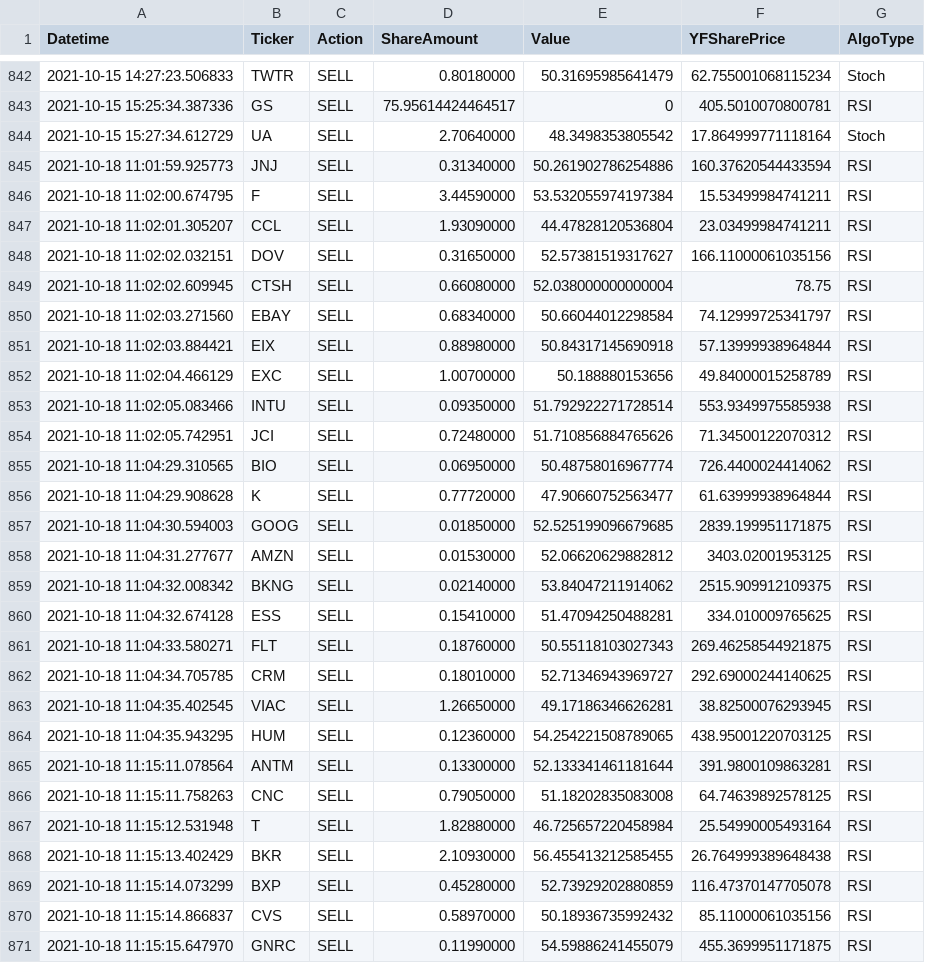
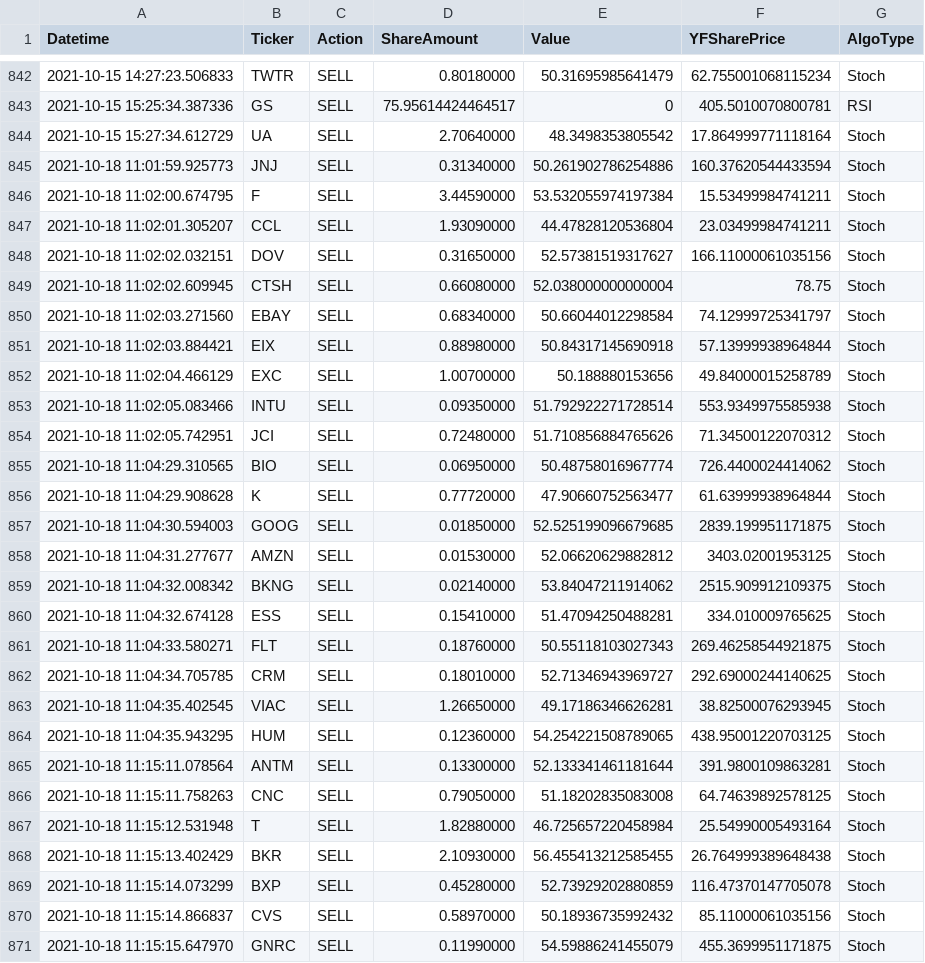
Before and after one commit to ksheth3939/trader, a CSV file: trades.csv, drawn as a sheet; only a part is shown, gaps mark what is left out; the diff covers the shown part only.

```diff
--- a/trades.csv
+++ b/trades.csv
@@ -844,28 +844,28 @@ Datetime,Ticker,Action,ShareAmount,Value,YFSharePrice,AlgoType
 2021-10-15 15:27:34.612729,UA,SELL,2.70640000,48.3498353805542,17.864999771118164,Stoch
-2021-10-18 11:01:59.925773,JNJ,SELL,0.31340000,50.261902786254886,160.37620544433594,RSI
-2021-10-18 11:02:00.674795,F,SELL,3.44590000,53.532055974197384,15.53499984741211,RSI
-2021-10-18 11:02:01.305207,CCL,SELL,1.93090000,44.47828120536804,23.03499984741211,RSI
-2021-10-18 11:02:02.032151,DOV,SELL,0.31650000,52.57381519317627,166.11000061035156,RSI
-2021-10-18 11:02:02.609945,CTSH,SELL,0.66080000,52.038000000000004,78.75,RSI
-2021-10-18 11:02:03.271560,EBAY,SELL,0.68340000,50.66044012298584,74.12999725341797,RSI
-2021-10-18 11:02:03.884421,EIX,SELL,0.88980000,50.84317145690918,57.13999938964844,RSI
-2021-10-18 11:02:04.466129,EXC,SELL,1.00700000,50.188880153656,49.84000015258789,RSI
-2021-10-18 11:02:05.083466,INTU,SELL,0.09350000,51.792922271728514,553.9349975585938,RSI
-2021-10-18 11:02:05.742951,JCI,SELL,0.72480000,51.710856884765626,71.34500122070312,RSI
-2021-10-18 11:04:29.310565,BIO,SELL,0.06950000,50.48758016967774,726.4400024414062,RSI
-2021-10-18 11:04:29.908628,K,SELL,0.77720000,47.90660752563477,61.63999938964844,RSI
-2021-10-18 11:04:30.594003,GOOG,SELL,0.01850000,52.525199096679685,2839.199951171875,RSI
-2021-10-18 11:04:31.277677,AMZN,SELL,0.01530000,52.06620629882812,3403.02001953125,RSI
-2021-10-18 11:04:32.008342,BKNG,SELL,0.02140000,53.84047211914062,2515.909912109375,RSI
-2021-10-18 11:04:32.674128,ESS,SELL,0.15410000,51.47094250488281,334.010009765625,RSI
-2021-10-18 11:04:33.580271,FLT,SELL,0.18760000,50.55118103027343,269.46258544921875,RSI
-2021-10-18 11:04:34.705785,CRM,SELL,0.18010000,52.71346943969727,292.69000244140625,RSI
-2021-10-18 11:04:35.402545,VIAC,SELL,1.26650000,49.17186346626281,38.82500076293945,RSI
-2021-10-18 11:04:35.943295,HUM,SELL,0.12360000,54.254221508789065,438.95001220703125,RSI
-2021-10-18 11:15:11.078564,ANTM,SELL,0.13300000,52.133341461181644,391.9800109863281,RSI
-2021-10-18 11:15:11.758263,CNC,SELL,0.79050000,51.18202835083008,64.74639892578125,RSI
-2021-10-18 11:15:12.531948,T,SELL,1.82880000,46.725657220458984,25.54990005493164,RSI
-2021-10-18 11:15:13.402429,BKR,SELL,2.10930000,56.455413212585455,26.764999389648438,RSI
-2021-10-18 11:15:14.073299,BXP,SELL,0.45280000,52.73929202880859,116.47370147705078,RSI
-2021-10-18 11:15:14.866837,CVS,SELL,0.58970000,50.18936735992432,85.11000061035156,RSI
-2021-10-18 11:15:15.647970,GNRC,SELL,0.11990000,54.59886241455079,455.3699951171875,RSI
+2021-10-18 11:01:59.925773,JNJ,SELL,0.31340000,50.261902786254886,160.37620544433594,Stoch
+2021-10-18 11:02:00.674795,F,SELL,3.44590000,53.532055974197384,15.53499984741211,Stoch
+2021-10-18 11:02:01.305207,CCL,SELL,1.93090000,44.47828120536804,23.03499984741211,Stoch
+2021-10-18 11:02:02.032151,DOV,SELL,0.31650000,52.57381519317627,166.11000061035156,Stoch
+2021-10-18 11:02:02.609945,CTSH,SELL,0.66080000,52.038000000000004,78.75,Stoch
+2021-10-18 11:02:03.271560,EBAY,SELL,0.68340000,50.66044012298584,74.12999725341797,Stoch
+2021-10-18 11:02:03.884421,EIX,SELL,0.88980000,50.84317145690918,57.13999938964844,Stoch
+2021-10-18 11:02:04.466129,EXC,SELL,1.00700000,50.188880153656,49.84000015258789,Stoch
+2021-10-18 11:02:05.083466,INTU,SELL,0.09350000,51.792922271728514,553.9349975585938,Stoch
+2021-10-18 11:02:05.742951,JCI,SELL,0.72480000,51.710856884765626,71.34500122070312,Stoch
+2021-10-18 11:04:29.310565,BIO,SELL,0.06950000,50.48758016967774,726.4400024414062,Stoch
+2021-10-18 11:04:29.908628,K,SELL,0.77720000,47.90660752563477,61.63999938964844,Stoch
+2021-10-18 11:04:30.594003,GOOG,SELL,0.01850000,52.525199096679685,2839.199951171875,Stoch
+2021-10-18 11:04:31.277677,AMZN,SELL,0.01530000,52.06620629882812,3403.02001953125,Stoch
+2021-10-18 11:04:32.008342,BKNG,SELL,0.02140000,53.84047211914062,2515.909912109375,Stoch
+2021-10-18 11:04:32.674128,ESS,SELL,0.15410000,51.47094250488281,334.010009765625,Stoch
+2021-10-18 11:04:33.580271,FLT,SELL,0.18760000,50.55118103027343,269.46258544921875,Stoch
+2021-10-18 11:04:34.705785,CRM,SELL,0.18010000,52.71346943969727,292.69000244140625,Stoch
+2021-10-18 11:04:35.402545,VIAC,SELL,1.26650000,49.17186346626281,38.82500076293945,Stoch
+2021-10-18 11:04:35.943295,HUM,SELL,0.12360000,54.254221508789065,438.95001220703125,Stoch
+2021-10-18 11:15:11.078564,ANTM,SELL,0.13300000,52.133341461181644,391.9800109863281,Stoch
+2021-10-18 11:15:11.758263,CNC,SELL,0.79050000,51.18202835083008,64.74639892578125,Stoch
+2021-10-18 11:15:12.531948,T,SELL,1.82880000,46.725657220458984,25.54990005493164,Stoch
+2021-10-18 11:15:13.402429,BKR,SELL,2.10930000,56.455413212585455,26.764999389648438,Stoch
+2021-10-18 11:15:14.073299,BXP,SELL,0.45280000,52.73929202880859,116.47370147705078,Stoch
+2021-10-18 11:15:14.866837,CVS,SELL,0.58970000,50.18936735992432,85.11000061035156,Stoch
+2021-10-18 11:15:15.647970,GNRC,SELL,0.11990000,54.59886241455079,455.3699951171875,Stoch
```
Also changed, not shown: 145 edited cells elsewhere in this file, 1 other file.
